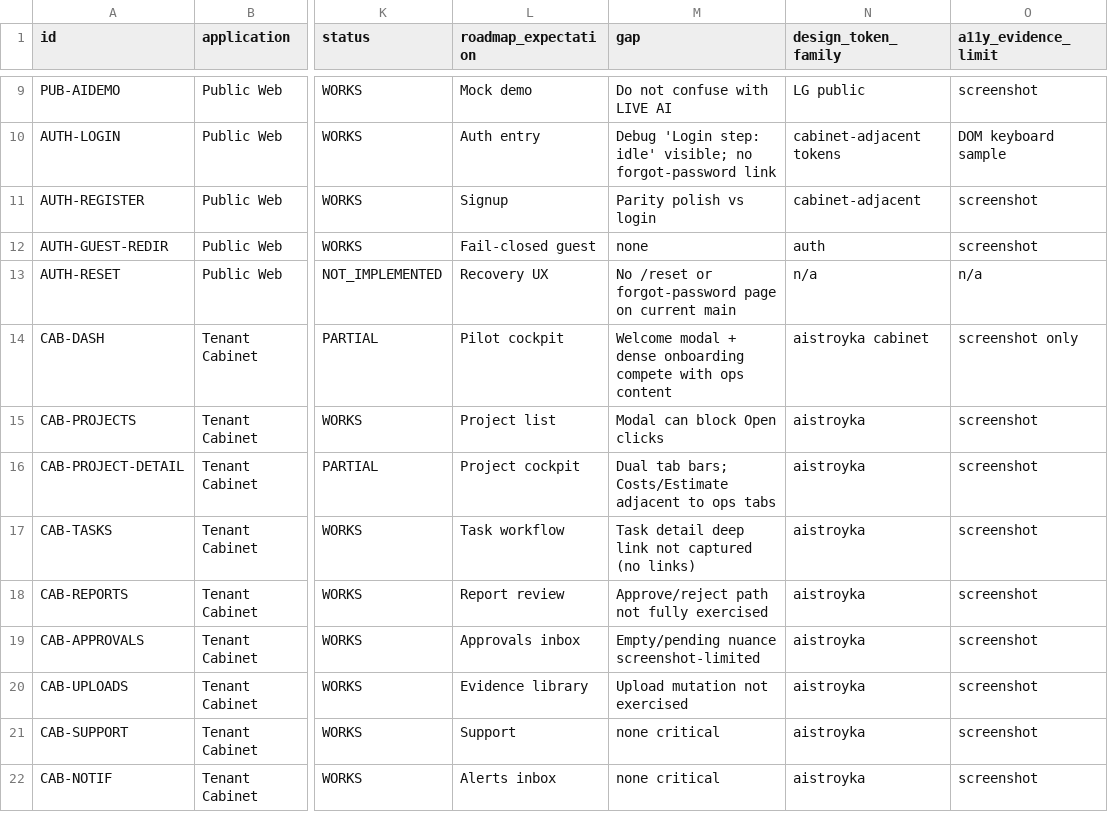
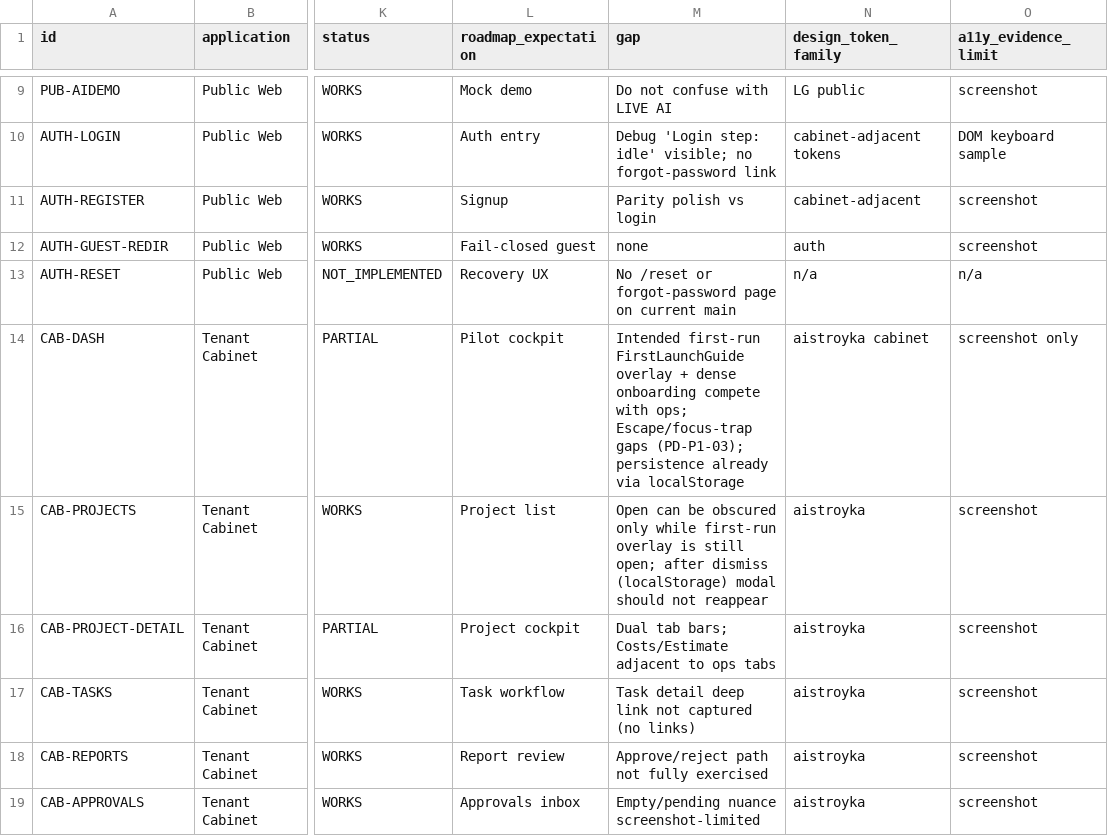
Before and after one commit to 2qjckdknjf-ctrl/Aistroyka-web, a CSV file: docs/audit/product-design-current-main-2026-08-09/01_FUNCTIONAL_SURFACE_MATRIX.csv, drawn as a sheet; only a part is shown, gaps mark what is left out; the shorter side is filled out with more unchanged rows; the diff names each change by its address in the sheet, - before the commit and + after, or states it on an @@ line.

```diff
--- a/docs/audit/product-design-current-main-2026-08-09/01_FUNCTIONAL_SURFACE_MATRIX.csv
+++ b/docs/audit/product-design-current-main-2026-08-09/01_FUNCTIONAL_SURFACE_MATRIX.csv
-M14 (gap): Welcome modal + dense onboarding compete with ops content
+M14 (gap): Intended first-run FirstLaunchGuide overlay + dense onboarding compete with ops; Escape/focus-trap gaps (PD-P1-03); persistence already via localStorage
-M15 (gap): Modal can block Open clicks
+M15 (gap): Open can be obscured only while first-run overlay is still open; after dismiss (localStorage) modal should not reappear
```
Also changed, not shown: docs/audit/product-design-current-main-2026-08-09/03_ACCESSIBILITY_RISK_REGISTER.csv, docs/audit/product-design-current-main-2026-08-09/06_PRIORITIZED_BACKLOG.csv, 5 other files.
